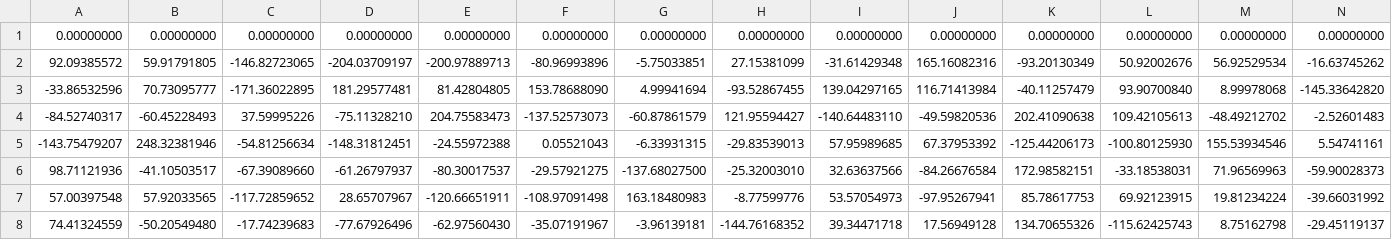
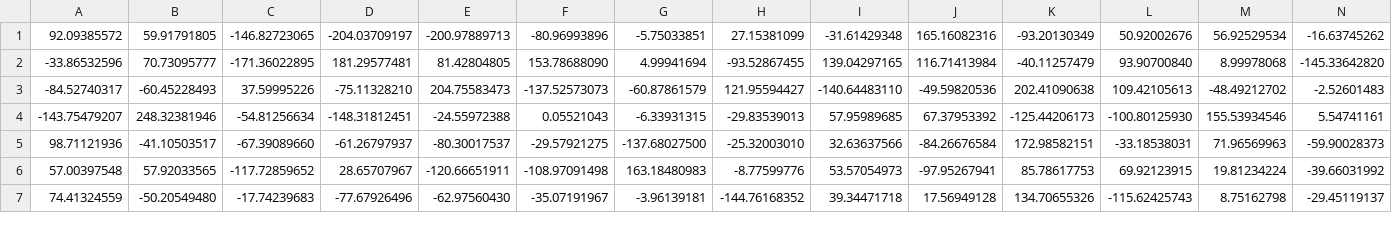
Before and after one commit to dwy6626/minimum-cut-clustering, a CSV file: example/LHCII_monomer_1000_disorder.csv, drawn as a sheet; only a part is shown.

Commit message:
[fix] update example disorders for LHCII

```diff
--- a/example/LHCII_monomer_1000_disorder.csv
+++ b/example/LHCII_monomer_1000_disorder.csv
@@ -1,2 +1 @@
-0.00000000,0.00000000,0.00000000,0.00000000,0.00000000,0.00000000,0.00000000,0.00000000,0.00000000,0.00000000,0.00000000,0.00000000,0.00000000,0.00000000
 92.09385572,59.91791805,-146.82723065,-204.03709197,-200.97889713,-80.96993896,-5.75033851,27.15381099,-31.61429348,165.16082316,-93.20130349,50.92002676,56.92529534,-16.63745262
```
